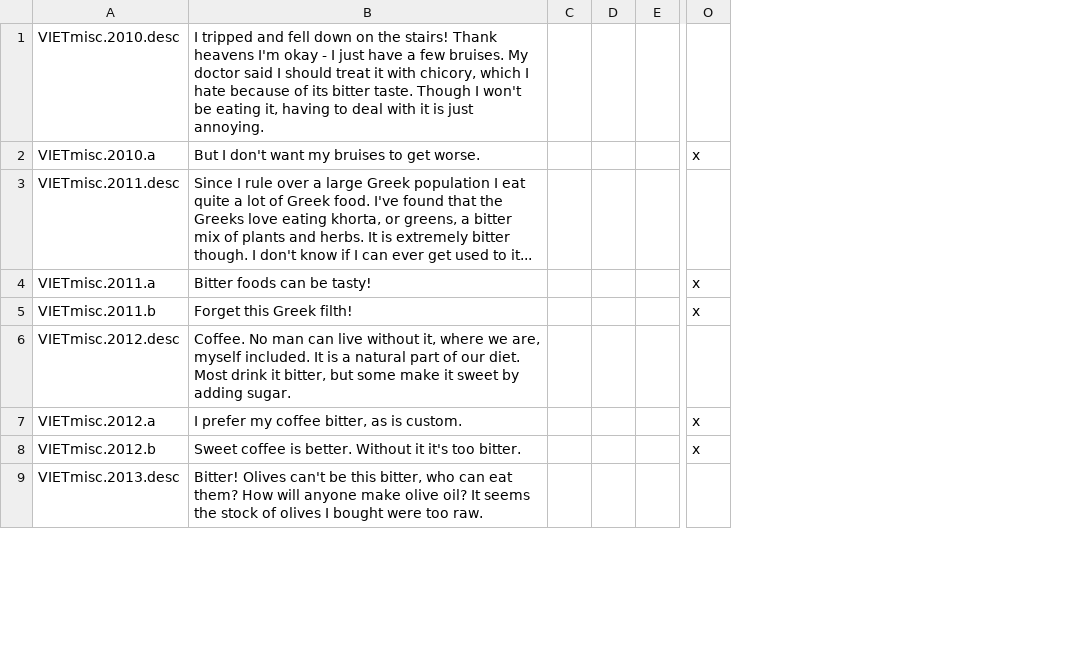
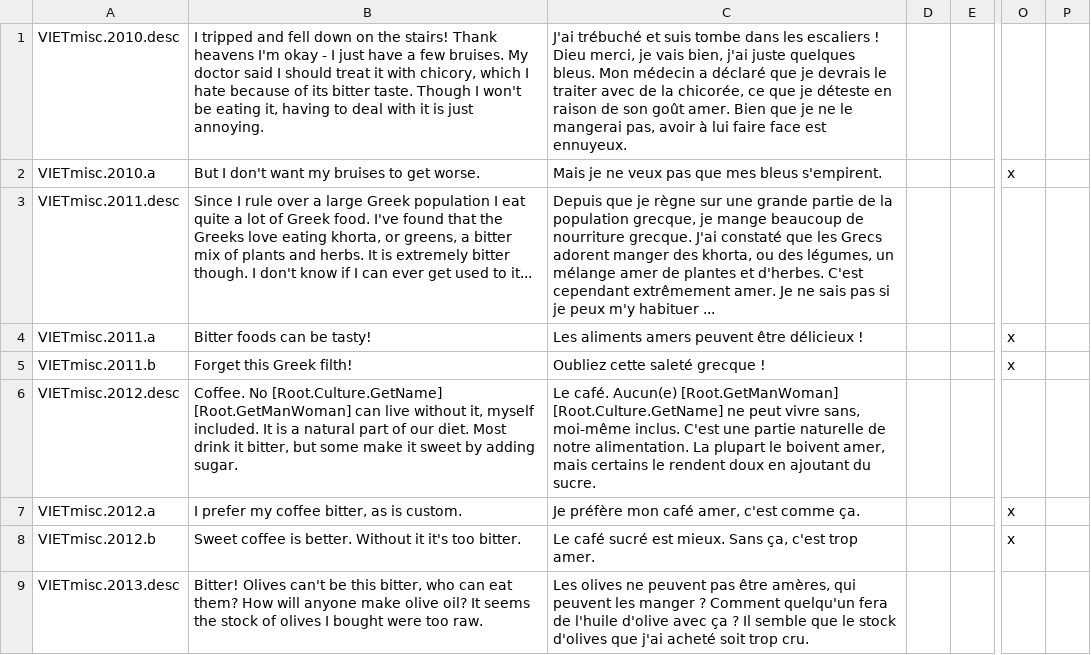
Before and after one commit to 00matthew2000/Lux-Ultima, a CSV file: localisation/VIET_bitter.csv, drawn as a sheet; only a part is shown, gaps mark what is left out; removed rows and columns are numbered as before the commit, all else as after; the diff covers the shown part only; the diff names each change by its address in the sheet, - before the commit and + after, or states it on an @@ line.

```diff
--- a/localisation/VIET_bitter.csv
+++ b/localisation/VIET_bitter.csv
-column C, empty
+column C, rows 1-9: J'ai trébuché et suis tombe dans les escaliers ! Dieu merci, je vais bien, j'ai juste quelques bleus. Mon médecin a déclaré que je devrais le traiter avec de la chicorée, ce que je déteste en raison de son goût amer. Bien que je ne le mangerai pas, avoir à lui faire face est ennuyeux. | Mais je ne veux pas que mes bleus s'empirent. | Depuis que je règne sur une grande partie de la population grecque, je mange beaucoup de nourriture grecque. J'ai constaté que les Grecs adorent manger des khorta, ou des légumes, un mélange amer de plantes et d'herbes. C'est cependant extrêmement amer. Je ne sais pas si je peux m'y habituer ... | Les aliments amers peuvent être délicieux ! | Oubliez cette saleté grecque ! | Le café. Aucun(e) [Root.GetManWoman] [Root.Culture.GetName] ne peut vivre sans, moi-même inclus. C'est une partie naturelle de notre alimentation. La plupart le boivent amer, mais certains le rendent doux en ajoutant du sucre. | Je préfère mon café amer, c'est comme ça. | Le café sucré est mieux. Sans ça, c'est trop amer. | Les olives ne peuvent pas être amères, qui peuvent les manger ? Comment quelqu'un fera de l'huile d'olive avec ça ? Il semble que le stock d'olives que j'ai acheté soit trop cru.
+column P, empty
-B6: Coffee. No man can live without it, where we are, myself included.…
+B6: Coffee. No [Root.Culture.GetName] [Root.GetManWoman] can live without it, myself included.…
```
Also changed, not shown: 1 added row and 3 edited cells elsewhere in this file, localisation/0_SELIN_localisation.csv, localisation/1_decisions.csv, 41 other files.
